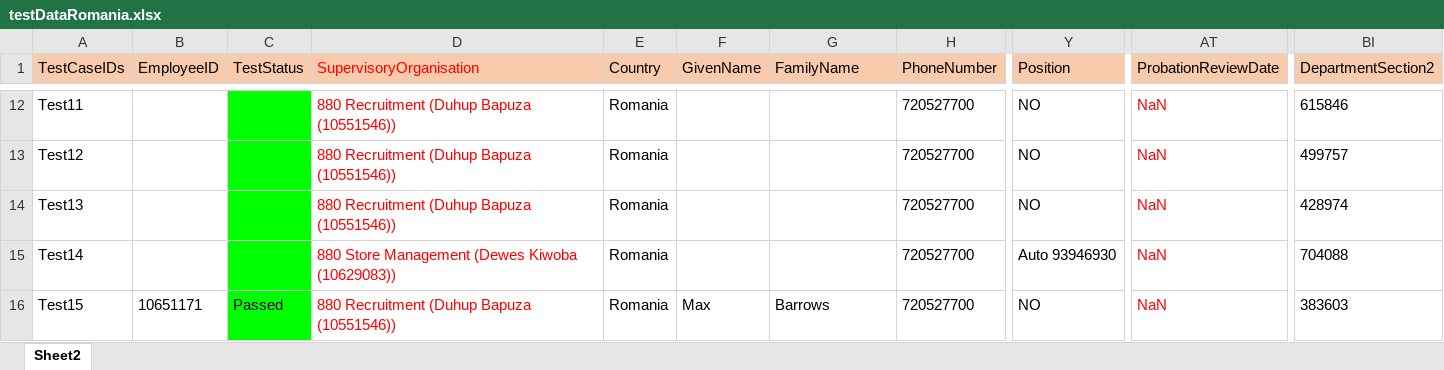
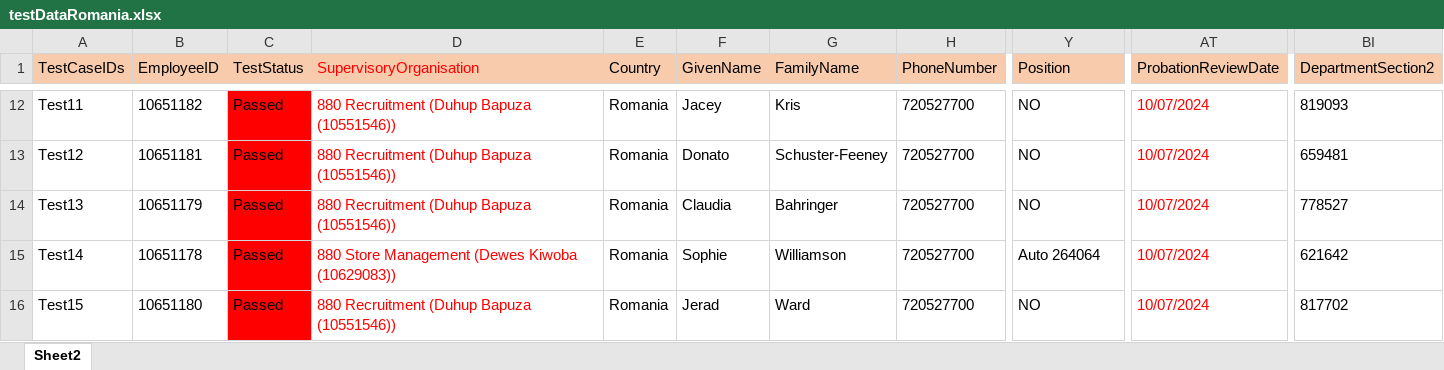
Before and after one commit to VasanthEzhilkumar/WorkdayRepo, an Excel workbook: Data/testDataRomania.xlsx, sheet Sheet2, drawn as a sheet; only a part is shown, gaps mark what is left out; values as stored, in another font and other column widths than the file's, no borders; the diff covers the shown part only; the diff names each change by its address in the sheet, - before the commit and + after, or states it on an @@ line.

```diff
--- a/Data/testDataRomania.xlsx (sheet Sheet2)
+++ b/Data/testDataRomania.xlsx (sheet Sheet2)
-B12 (EmployeeID): (empty)
+B12 (EmployeeID): 10651182
-C12:C16 fill: #00FF00
+C12:C16 fill: #FF0000
-C12:C15 (TestStatus): (empty)
+C12:C15 (TestStatus): Passed
-F12 (GivenName): (empty)
+F12 (GivenName): Jacey
-G12 (FamilyName): (empty)
+G12 (FamilyName): Kris
-AT12:AT16 (ProbationReviewDate): NaN
+AT12:AT16 (ProbationReviewDate): 10/07/2024
-BI12 (DepartmentSection2): 615846
+BI12 (DepartmentSection2): 819093
-B13 (EmployeeID): (empty)
+B13 (EmployeeID): 10651181
-F13 (GivenName): (empty)
+F13 (GivenName): Donato
-G13 (FamilyName): (empty)
+G13 (FamilyName): Schuster-Feeney
-BI13 (DepartmentSection2): 499757
+BI13 (DepartmentSection2): 659481
-B14 (EmployeeID): (empty)
+B14 (EmployeeID): 10651179
-F14 (GivenName): (empty)
+F14 (GivenName): Claudia
-G14 (FamilyName): (empty)
+G14 (FamilyName): Bahringer
-BI14 (DepartmentSection2): 428974
+BI14 (DepartmentSection2): 778527
-B15 (EmployeeID): (empty)
+B15 (EmployeeID): 10651178
-F15 (GivenName): (empty)
+F15 (GivenName): Sophie
-G15 (FamilyName): (empty)
+G15 (FamilyName): Williamson
-Y15 (Position): Auto 93946930
+Y15 (Position): Auto 264064
-BI15 (DepartmentSection2): 704088
+BI15 (DepartmentSection2): 621642
-B16 (EmployeeID): 10651171
+B16 (EmployeeID): 10651180
-F16 (GivenName): Max
+F16 (GivenName): Jerad
-G16 (FamilyName): Barrows
+G16 (FamilyName): Ward
-BI16 (DepartmentSection2): 383603
+BI16 (DepartmentSection2): 817702
```
Also changed, not shown: 42 edited cells and cell formats elsewhere in this sheet, Data/testDataUS.xlsx, 12 other files.
